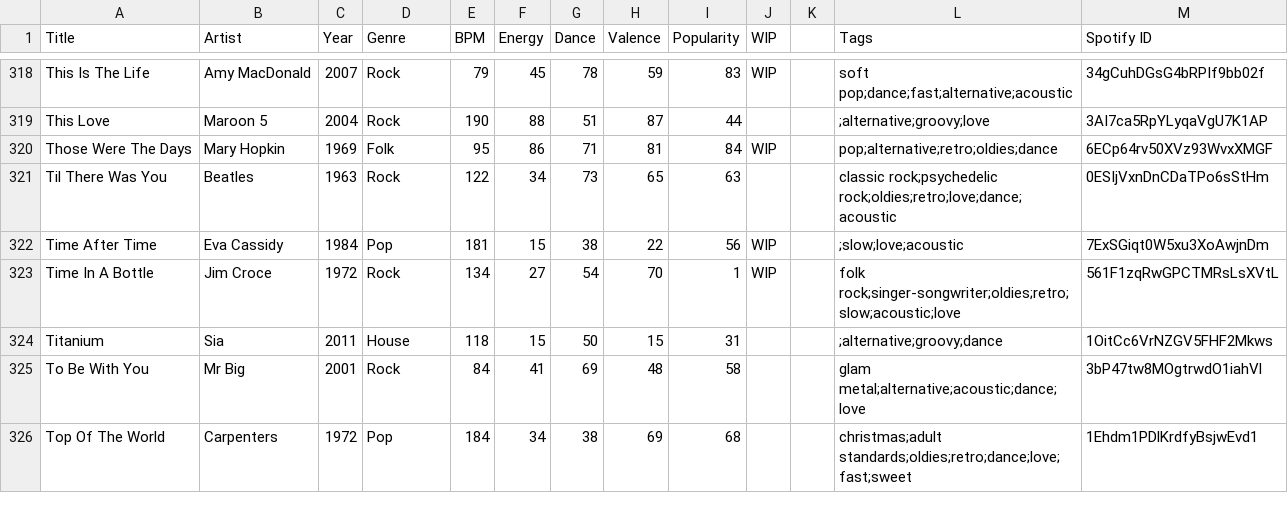
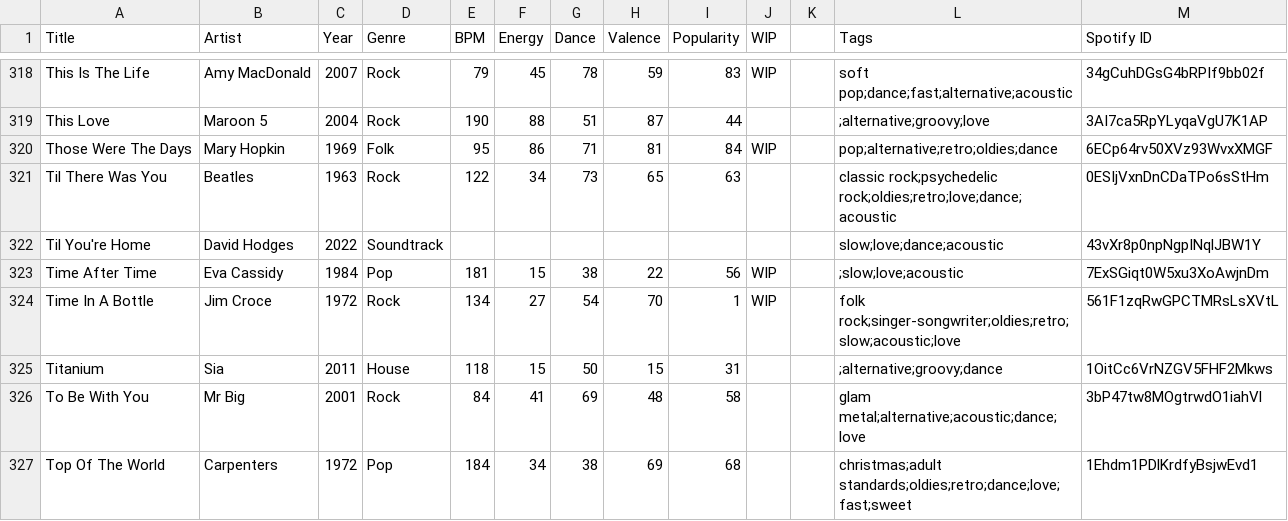
Before and after one commit to lemongrassgoa/lemongrassgoa.github.io, a CSV file: list/jason.csv, drawn as a sheet; only a part is shown, gaps mark what is left out; the diff names each change by its address in the sheet, - before the commit and + after, or states it on an @@ line.

```diff
--- a/list/jason.csv
+++ b/list/jason.csv
+row 322: Til You're Home | David Hodges | 2022 | Soundtrack |  |  |  |  |  |  |  | slow;love;dance;acoustic | 43vXr8p0npNgpINqlJBW1Y
```
Also changed, not shown: 2 other files.
